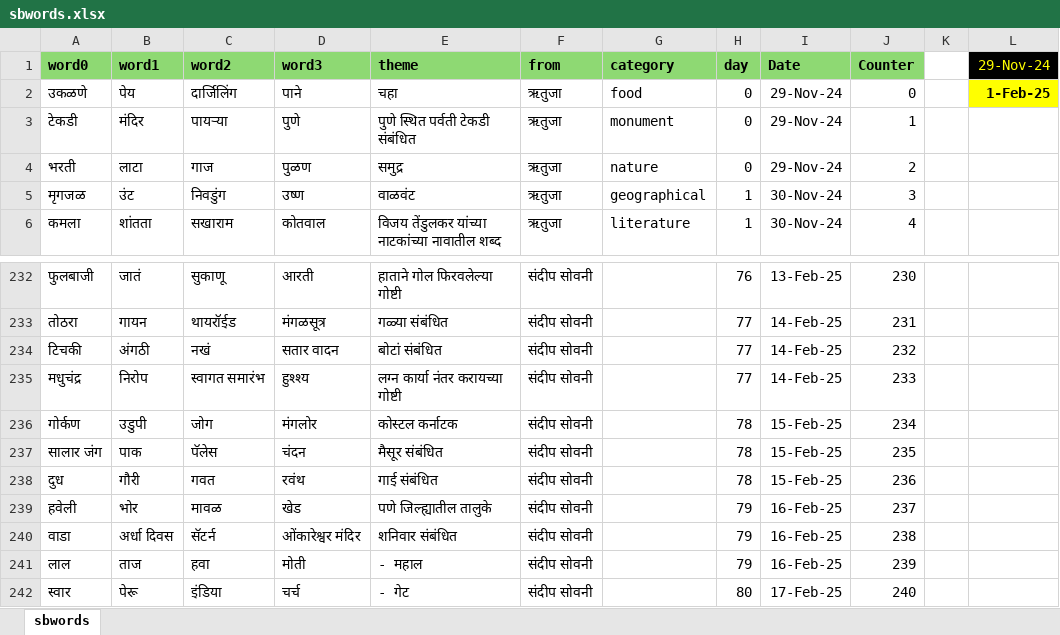
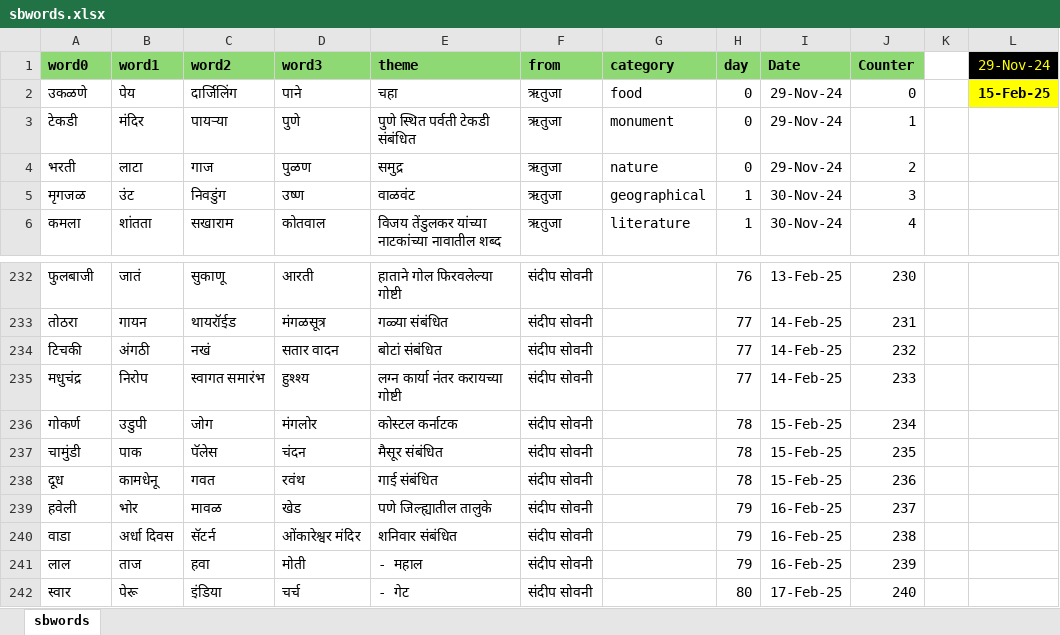
Before and after one commit to hrishinene/shabdakala, an Excel workbook: code/shabdakala/resource/sbwords.xlsx, sheet sbwords, drawn as a sheet; only a part is shown, gaps mark what is left out; values as stored, in another font and other column widths than the file's, no borders; conditional formats not drawn; the diff names each change by its address in the sheet, - before the commit and + after, or states it on an @@ line.

```diff
--- a/code/shabdakala/resource/sbwords.xlsx (sheet sbwords)
+++ b/code/shabdakala/resource/sbwords.xlsx (sheet sbwords)
-L2 (29-Nov-24): 1-Feb-25
+L2 (29-Nov-24): 15-Feb-25
-A236 (word0): गोर्कण
+A236 (word0): गोकर्ण
-A237 (word0): सालार जंग
+A237 (word0): चामुंडी
-A238 (word0): दुध
+A238 (word0): दूध
-B238 (word1): गौरी
+B238 (word1): कामधेनू
```
Also changed, not shown: 1 other file.
